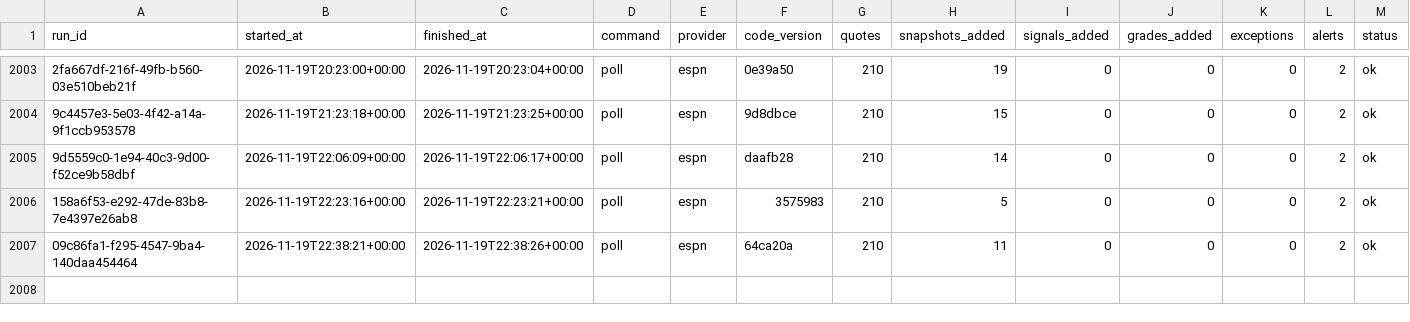
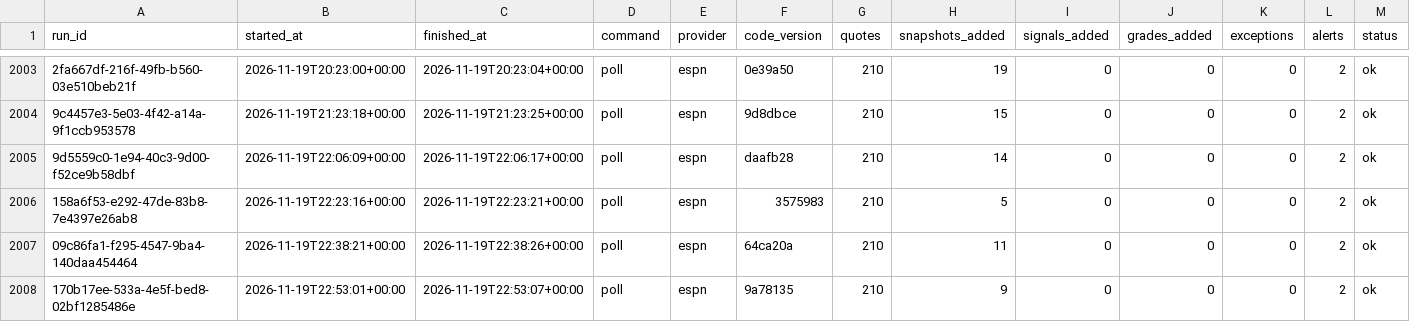
Before and after one commit to EdgeCash/Atlas, a CSV file: tracking/runs.csv, drawn as a sheet; only a part is shown, gaps mark what is left out; rows hold the shown columns only; the diff names each change by its address in the sheet, - before the commit and + after, or states it on an @@ line.

```diff
--- a/tracking/runs.csv
+++ b/tracking/runs.csv
+row 2008: 170b17ee-533a-4e5f-bed8-02bf1285486e | 2026-11-19T22:53:01+00:00 | 2026-11-19T22:53:07+00:00 | poll | espn | 9a78135 | 210 | 9 | 0 | 0 | 0 | 2 | ok
```
Also changed, not shown: tracking/card_grades.csv, tracking/games.csv, 11 other files.
